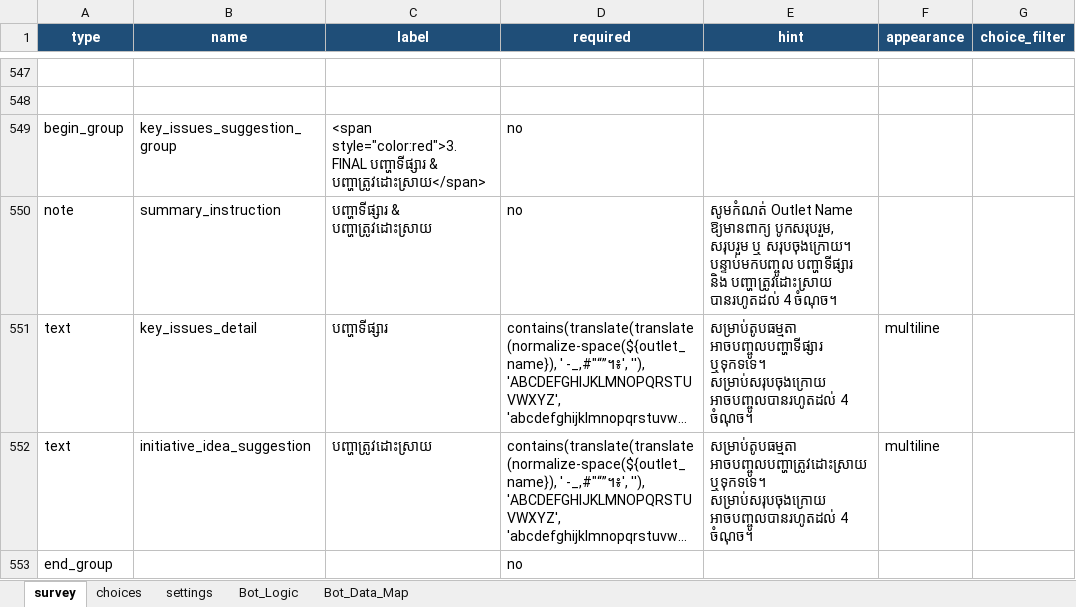
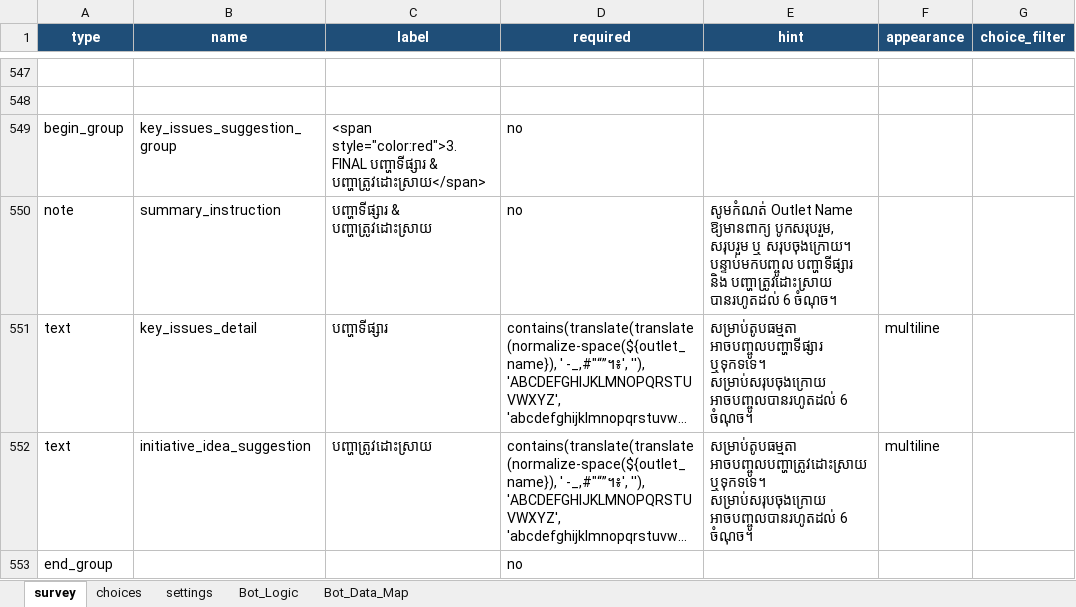
Before and after one commit to phearomITE/Market_Survey, an Excel workbook: templates/KB_Market_Improvement_XLSForm_GT_HORECA.xlsx, sheet survey, drawn as a sheet; only a part is shown, gaps mark what is left out; long unchanged cells end in …; values as stored, in another font and other column widths than the file's, no borders; the diff names each change by its address in the sheet, - before the commit and + after, or states it on an @@ line.

```diff
--- a/templates/KB_Market_Improvement_XLSForm_GT_HORECA.xlsx (sheet survey)
+++ b/templates/KB_Market_Improvement_XLSForm_GT_HORECA.xlsx (sheet survey)
-E550 (hint): …បញ្ហាត្រូវដោះស្រាយ បានរហូតដល់ 4 ចំណុច។
+E550 (hint): …បញ្ហាត្រូវដោះស្រាយ បានរហូតដល់ 6 ចំណុច។
-E551 (hint): …សម្រាប់សរុបចុងក្រោយ អាចបញ្ចូលបានរហូតដល់ 4 ចំណុច។
+E551 (hint): …សម្រាប់សរុបចុងក្រោយ អាចបញ្ចូលបានរហូតដល់ 6 ចំណុច។
-E552 (hint): …សម្រាប់សរុបចុងក្រោយ អាចបញ្ចូលបានរហូតដល់ 4 ចំណុច។
+E552 (hint): …សម្រាប់សរុបចុងក្រោយ អាចបញ្ចូលបានរហូតដល់ 6 ចំណុច។
```
Also changed, not shown: sheet Bot_Data_Map, 6 other files.
